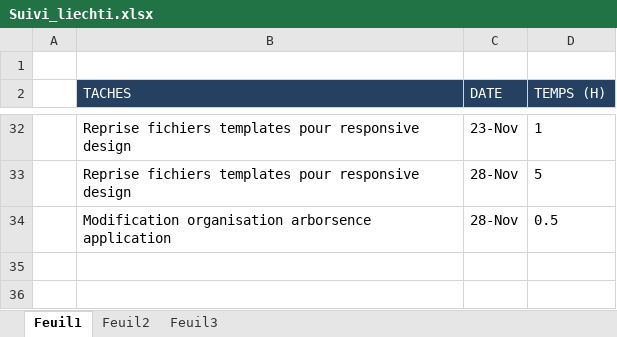
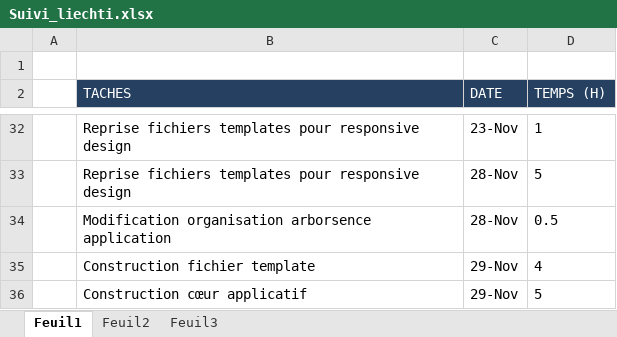
Before and after one commit to nimizrule/NAO-BOX, an Excel workbook: documents/PMP/Suivi_du_projet/Suivi_liechti.xlsx, sheet Feuil1, drawn as a sheet; only a part is shown, gaps mark what is left out; values as stored, in another font and other column widths than the file's, no borders; the diff names each change by its address in the sheet, - before the commit and + after, or states it on an @@ line.

Commit message:
Maj template

```diff
--- a/documents/PMP/Suivi_du_projet/Suivi_liechti.xlsx (sheet Feuil1)
+++ b/documents/PMP/Suivi_du_projet/Suivi_liechti.xlsx (sheet Feuil1)
+row 35:  | Construction fichier template | 29-Nov | 4
+row 36:  | Construction cœur applicatif | 29-Nov | 5
```
Also changed, not shown: documents/PMP/Suivi_du_projet/Tableau_charges.xlsx, 14 other files.
